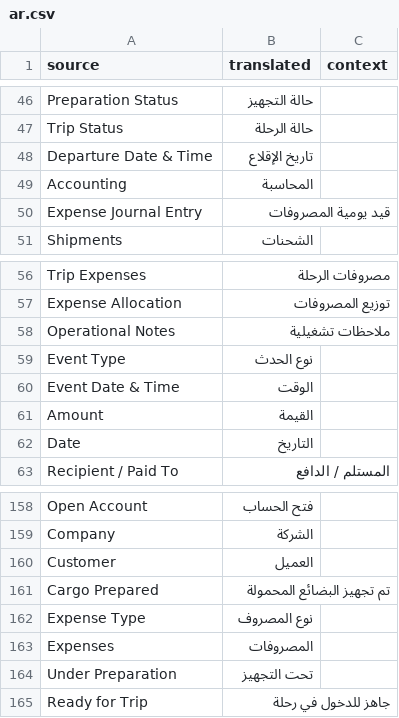
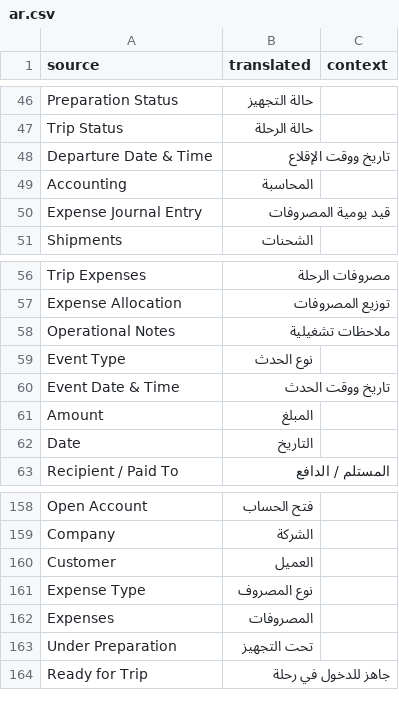
Before and after one commit to shaasie-solutions/newapp, a CSV file: haulage_mgmt/translations/ar.csv (was translations/ar.csv), drawn as a sheet; only a part is shown, gaps mark what is left out; the diff covers the shown part only.

```diff
--- a/translations/ar.csv
+++ b/haulage_mgmt/translations/ar.csv
@@ -47,3 +47,3 @@
 "Trip Status","حالة الرحلة",""
-"Departure Date & Time","تاريخ الإقلاع",""
+"Departure Date & Time","تاريخ ووقت الإقلاع",""
 "Accounting","المحاسبة",""
@@ -59,4 +59,4 @@
 "Event Type","نوع الحدث",""
-"Event Date & Time","الوقت",""
-"Amount","القيمة",""
+"Event Date & Time","تاريخ ووقت الحدث",""
+"Amount","المبلغ",""
 "Date","التاريخ",""
@@ -160,3 +160,2 @@
 "Customer","العميل",""
-"Cargo Prepared","تم تجهيز البضائع المحمولة",""
 "Expense Type","نوع المصروف",""
```
Also changed, not shown: 36 added rows elsewhere in this file, 7 other files.
